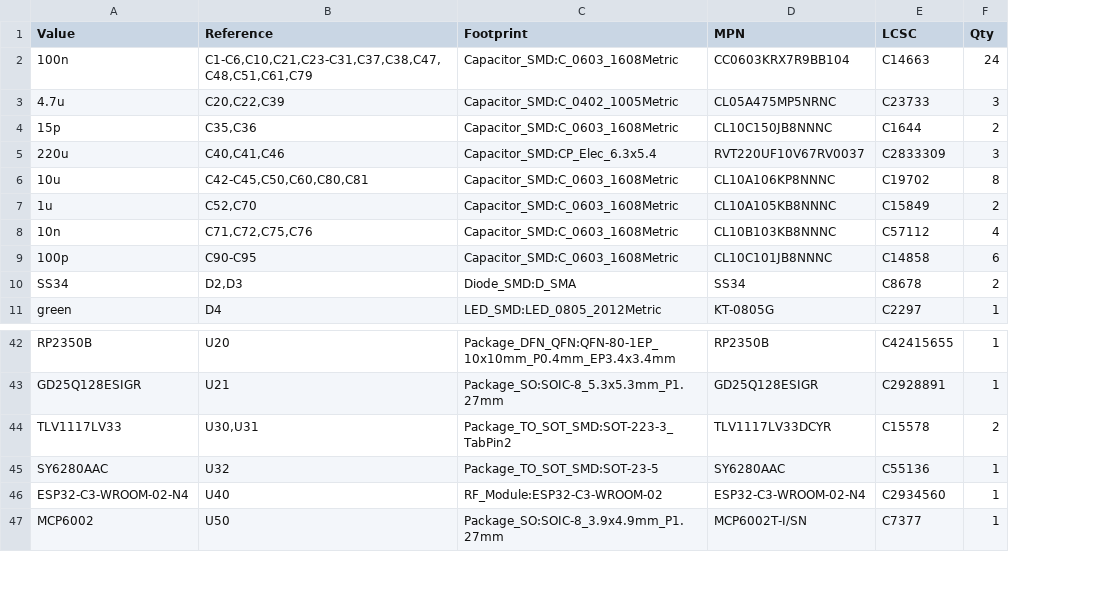
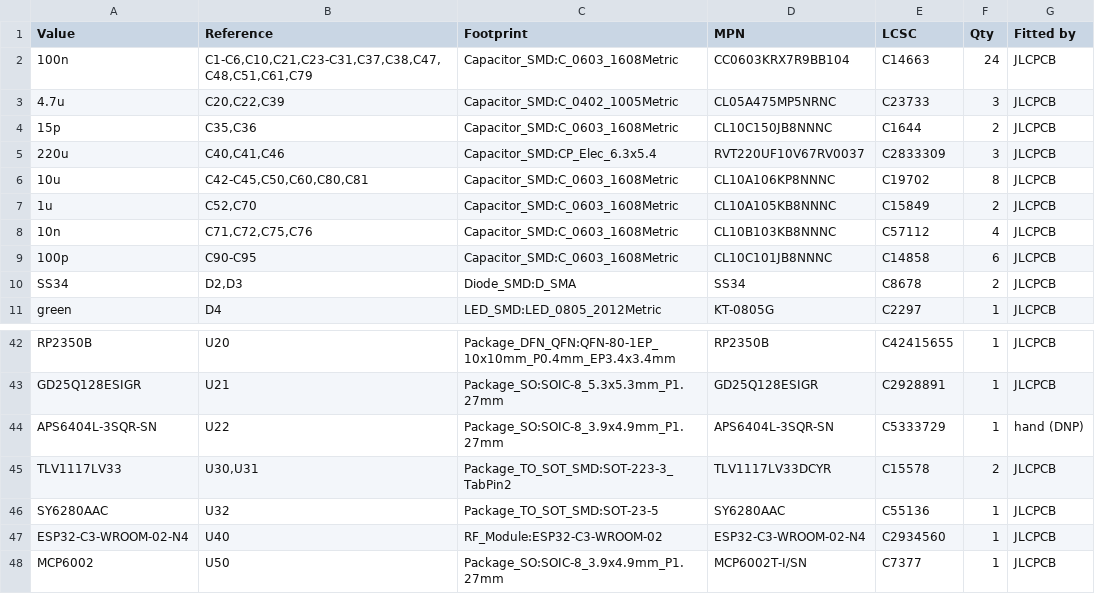
Before and after one commit to factus10/tspico-hardware, a CSV file: hardware/bom/tspico-v3-bom-full.csv, drawn as a sheet; only a part is shown, gaps mark what is left out; the diff names each change by its address in the sheet, - before the commit and + after, or states it on an @@ line.

```diff
--- a/hardware/bom/tspico-v3-bom-full.csv
+++ b/hardware/bom/tspico-v3-bom-full.csv
+column G (Fitted by), rows 2-11: all JLCPCB; rows 42-43: JLCPCB | JLCPCB; rows 45-48: all JLCPCB
+row 44: APS6404L-3SQR-SN | U22 | Package_SO:SOIC-8_3.9x4.9mm_P1.27mm | APS6404L-3SQR-SN | C5333729 | 1 | hand (DNP)
```
Also changed, not shown: 1 other file.
